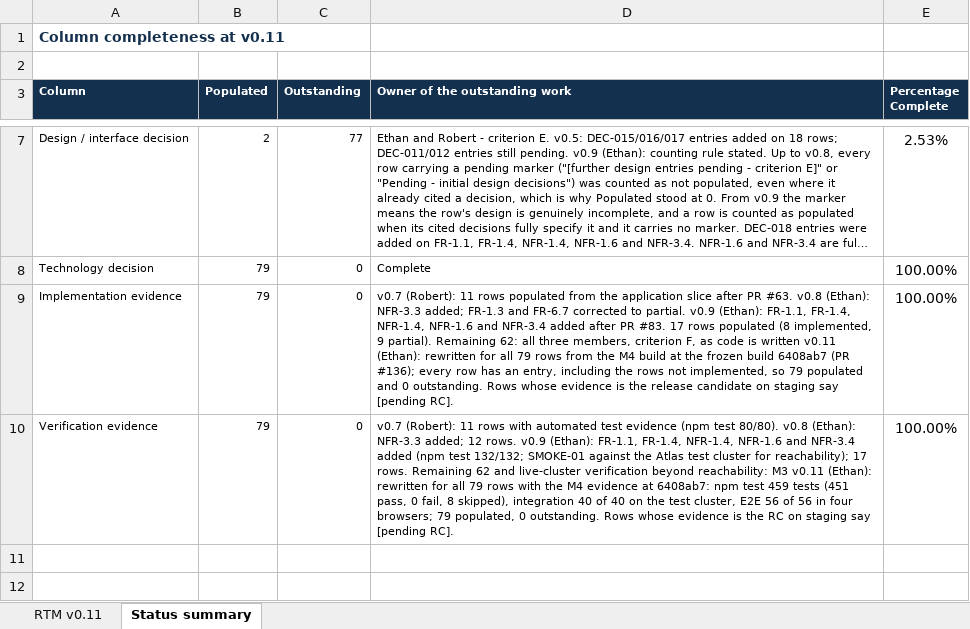
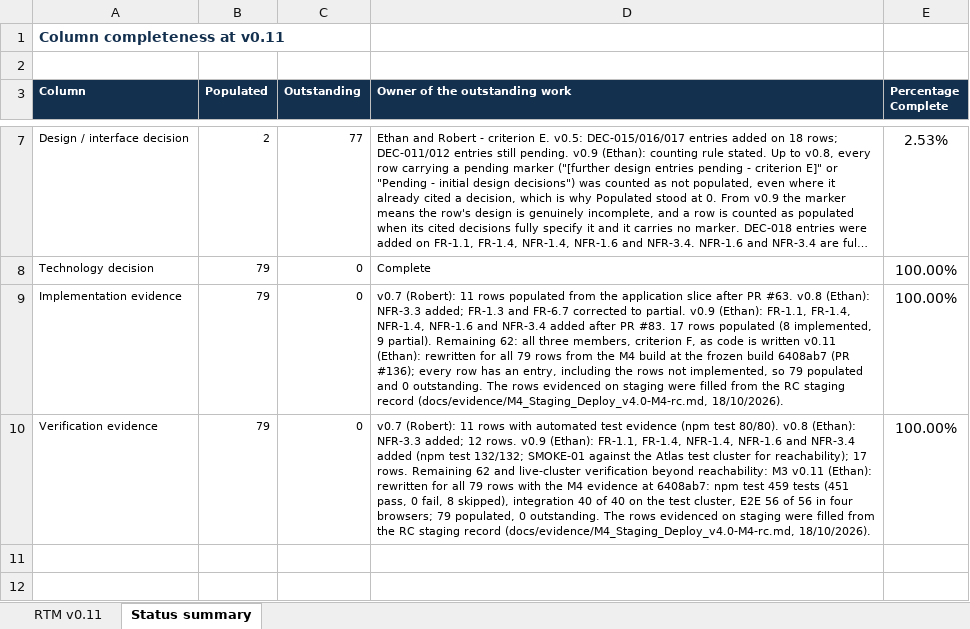
Before and after one commit to SEN381-org/Ticketing-System, an Excel workbook: docs/Requirements/Requirements Traceability Matrix/Requirements_Traceability_Matrix_v0.11.xlsx, sheet Status summary, drawn as a sheet; only a part is shown, gaps mark what is left out; long unchanged cells end in …; values as stored, in another font and other column widths than the file's, no borders; the diff names each change by its address in the sheet, - before the commit and + after, or states it on an @@ line.

Commit message:
M4 records, second pass: RC results, DEF-032, C. Burger's AI rows, TD-008 required
In place on the versions already in this PR (no new versions):
- RTM v0.11: the eight staging rows from the RC record (NFR-1.3, NFR-2.7, NFR-3.2 Met;
  NFR-1.11, NFR-3.1 Partially Met; NFR-2.1, NFR-2.4 Not Met, DEF-032; NFR-4.1 Not Met),
  the NFR-3.2 re-check on the domain, the A2 note and Status summary D9/D10.
  63 of 80 after the RC. 35 cells.
- Risk Register V0.9: RSK-010 and RSK-019 partly materialised at the RC, RSK-012, RSK-013
  and RSK-017 notes completed. 7 cells.
- AI Usage Register v0.15: C. Burger's two M4 rows (B97:I98), his wording unchanged. 16 cells.
- Technical Debt Register v0.4: TD-008's integration job is a required check in the dev
  ruleset since 18/10/2026; TD-007's owner is C. Burger, who repaid it in PR #123. 5 cells.

Each workbook was compared cell by cell against its committed version: every expected cell
matches and nothing else changed.

```diff
--- a/docs/Requirements/Requirements Traceability Matrix/Requirements_Traceability_Matrix_v0.11.xlsx (sheet Status summary)
+++ b/docs/Requirements/Requirements Traceability Matrix/Requirements_Traceability_Matrix_v0.11.xlsx (sheet Status summary)
-D9 (Owner of the outstanding work): …0 outstanding. Rows whose evidence is the release candidate on staging say [pending RC].
+D9 (Owner of the outstanding work): …0 outstanding. The rows evidenced on staging were filled from the RC staging record (docs/evidence/M4_Staging_Deploy_v4.0-M4-rc.md, 18/10/2026).
-D10 (Owner of the outstanding work): …0 outstanding. Rows whose evidence is the RC on staging say [pending RC].
+D10 (Owner of the outstanding work): …0 outstanding. The rows evidenced on staging were filled from the RC staging record (docs/evidence/M4_Staging_Deploy_v4.0-M4-rc.md, 18/10/2026).
```
Also changed, not shown: sheet RTM v0.11, docs/AI-Usage/AI Usage Register/AI Usage Register v0.15.xlsx, docs/quality/Technical Debt Register/Technical Debt Register v0.4.xlsx, 1 other file.
